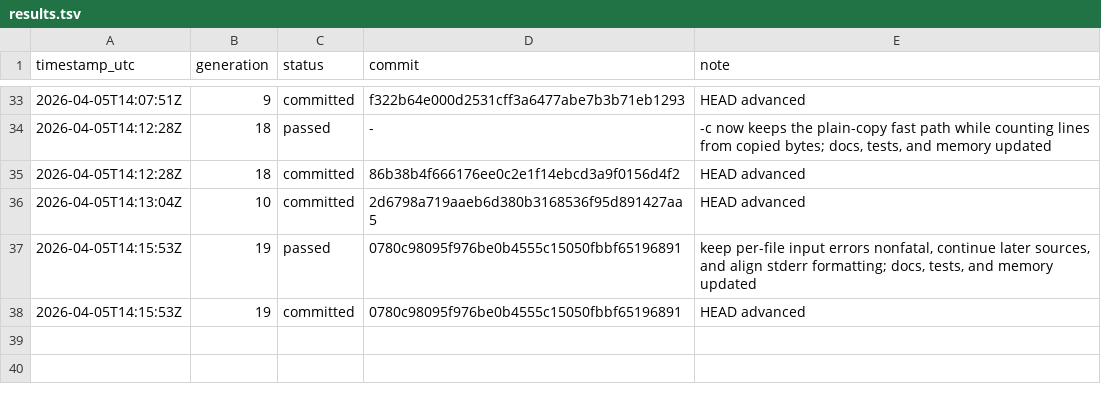
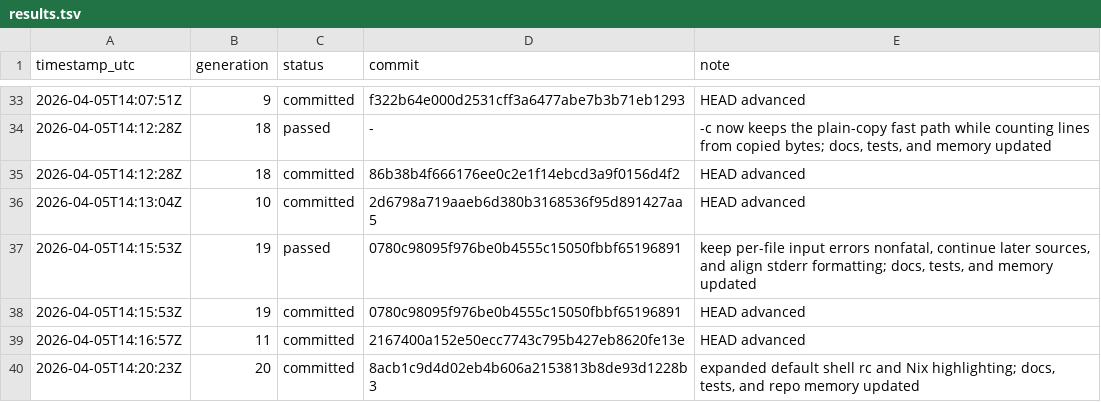
Before and after one commit to xueliang-zhong/xcat, a TSV file: results.tsv, drawn as a sheet; only a part is shown, gaps mark what is left out; the diff names each change by its address in the sheet, - before the commit and + after, or states it on an @@ line.

Commit message:
Record shell rc and Nix highlighting run

```diff
--- a/results.tsv
+++ b/results.tsv
+row 39: 2026-04-05T14:16:57Z | 11 | committed | 2167400a152e50ecc7743c795b427eb8620fe13e | HEAD advanced
+row 40: 2026-04-05T14:20:23Z | 20 | committed | 8acb1c9d4d02eb4b606a2153813b8de93d1228b3 | expanded default shell rc and Nix highlighting; docs, tests, and repo memory updated
```
Also changed, not shown: 1 other file.
